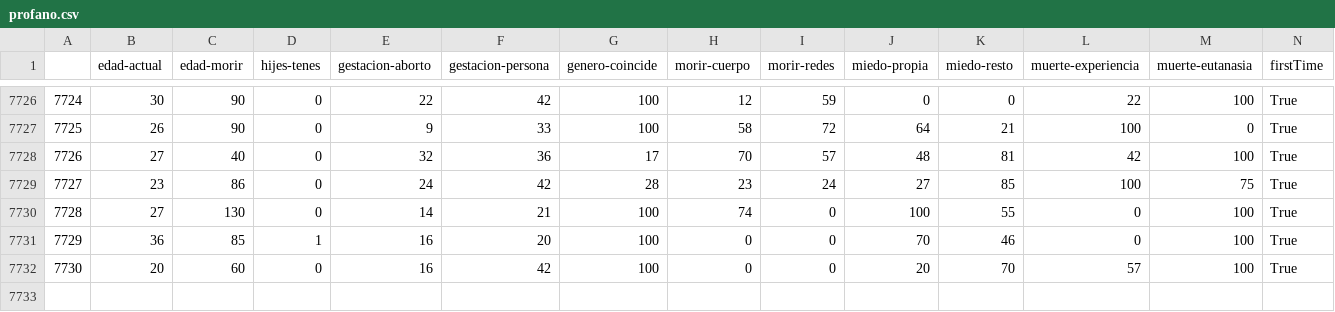
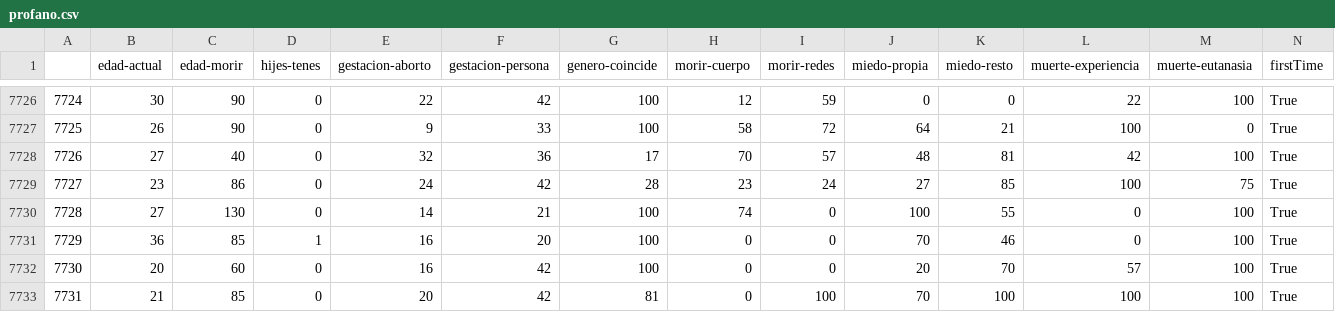
Before and after one commit to juancuiule/profano-flat, a CSV file: profano.csv, drawn as a sheet; only a part is shown, gaps mark what is left out; rows hold the shown columns only; the diff names each change by its address in the sheet, - before the commit and + after, or states it on an @@ line.

Commit message:
Flat: latest data (2021-10-30T19:17:45.698Z) {   "date": "2021-10-30T19:17:45.698Z",   "files": [     {       "name": "1.png",       "deltaBytes": 0,       "source": "https://datastore.elgatoylacaja.com/payloads/xd-profano"     },     {       "name": "2.png",       "deltaBytes": 38,       "source": "https://datastore.elgatoylacaja.com/payloads/xd-profano"     },     {       "name": "4.png",       "deltaBytes": -26,       "source": "https://datastore.elgatoylacaja.com/payloads/xd-profano"     },     {       "name": "curva-genero.csv",       "deltaBytes": 2,       "source": "https://datastore.elgatoylacaja.com/payloads/xd-profano"     },     {       "name": "curva-hijes.csv",       "deltaBytes": -5,       "source": "https://datastore.elgatoylacaja.com/payloads/xd-profano"     },     {       "name": "profano-data.json",       "deltaBytes": 304,       "source": "https://datastore.elgatoylacaja.com/payloads/xd-profano"     },     {       "name": "profano.csv",       "deltaBytes": 53,       "source": "https://datastore.elgatoylacaja.com/payloads/xd-profano"     }   ] }

```diff
--- a/profano.csv
+++ b/profano.csv
+row 7733: 7731 | 21 | 85 | 0 | 20 | 42 | 81 | 0 | 100 | 70 | 100 | 100 | 100 | True
```
Also changed, not shown: curva-genero.csv, curva-hijes.csv, 4 other files.
